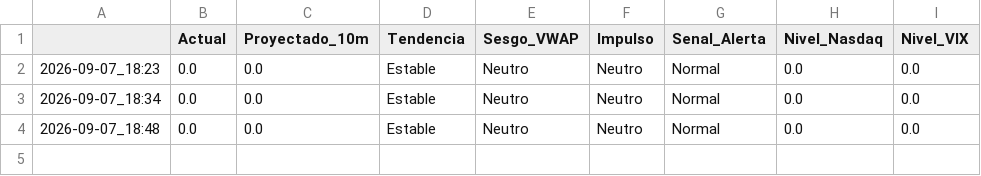
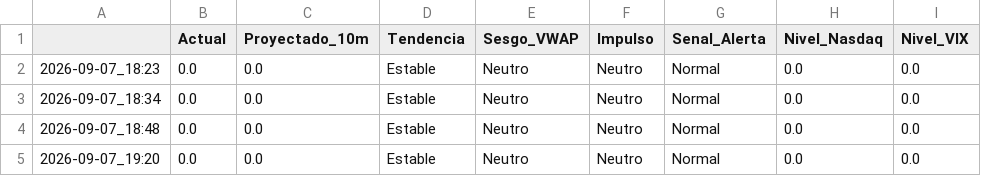
Before and after one commit to Nfortuna/soxl-bot, a CSV file: scalper_predictions.csv, drawn as a sheet; the diff names each change by its address in the sheet, - before the commit and + after, or states it on an @@ line.

```diff
--- a/scalper_predictions.csv
+++ b/scalper_predictions.csv
+row 5: 2026-09-07_19:20 | 0.0 | 0.0 | Estable | Neutro | Neutro | Normal | 0.0 | 0.0
```
